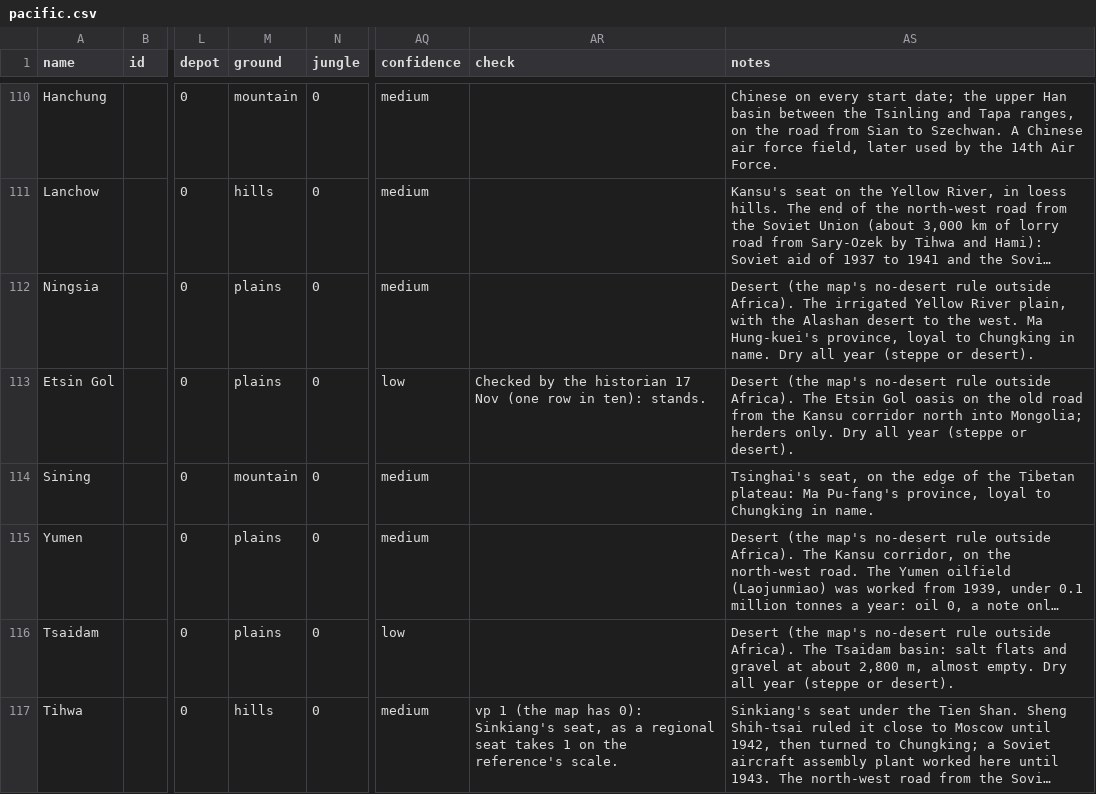
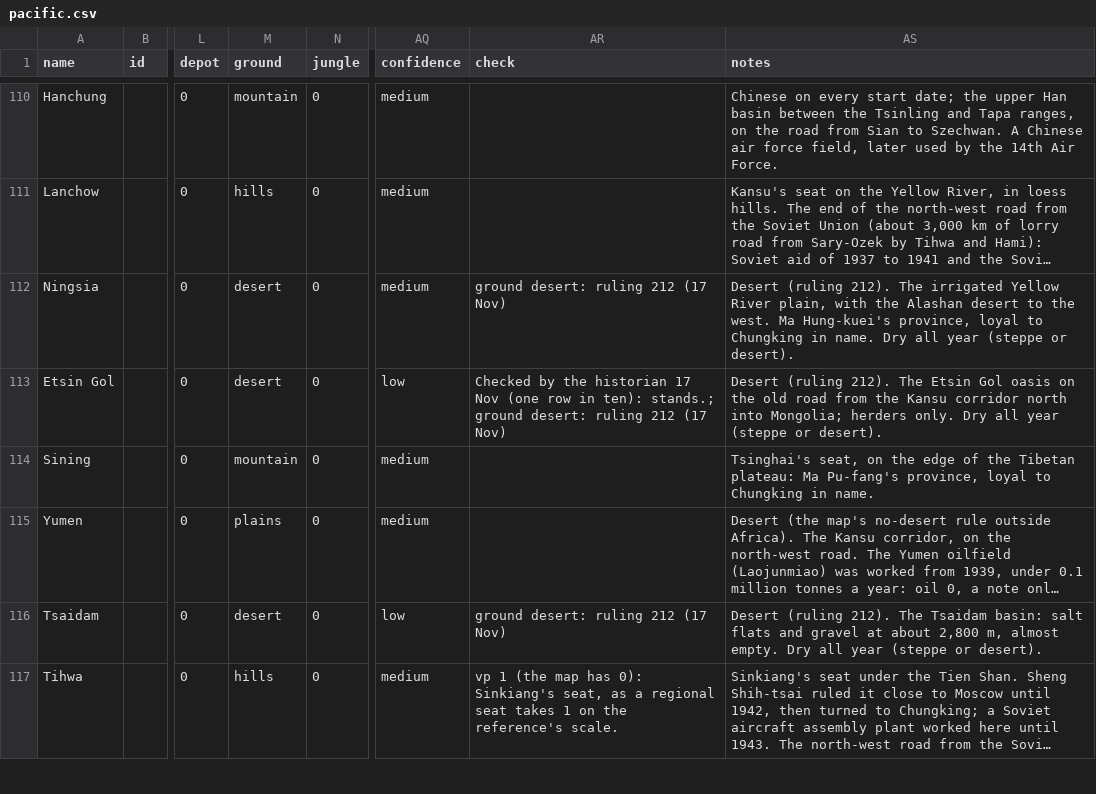
Before and after one commit to Malco222/theater-command, a CSV file: data/campaign/tables/now/pacific.csv, drawn as a sheet; only a part is shown, gaps mark what is left out; long unchanged cells end in …; the diff covers the shown part only; the diff names each change by its address in the sheet, - before the commit and + after, or states it on an @@ line.

```diff
--- a/data/campaign/tables/now/pacific.csv
+++ b/data/campaign/tables/now/pacific.csv
-M112:M113 (ground): plains
+M112:M113 (ground): desert
-AR112 (check): (empty)
+AR112 (check): ground desert: ruling 212 (17 Nov)
-AS112 (notes): Desert (the map's no-desert rule outside Africa). The irrigated…
+AS112 (notes): Desert (ruling 212). The irrigated…
-AR113 (check): …in ten): stands.
+AR113 (check): …in ten): stands.; ground desert: ruling 212 (17 Nov)
-AS113 (notes): Desert (the map's no-desert rule outside Africa). The Etsin…
+AS113 (notes): Desert (ruling 212). The Etsin…
-M116 (ground): plains
+M116 (ground): desert
-AR116 (check): (empty)
+AR116 (check): ground desert: ruling 212 (17 Nov)
-AS116 (notes): Desert (the map's no-desert rule outside Africa). The Tsaidam…
+AS116 (notes): Desert (ruling 212). The Tsaidam…
```
Also changed, not shown: 18 edited cells elsewhere in this file, data/campaign/tables/now/globe.csv, 2 other files.
